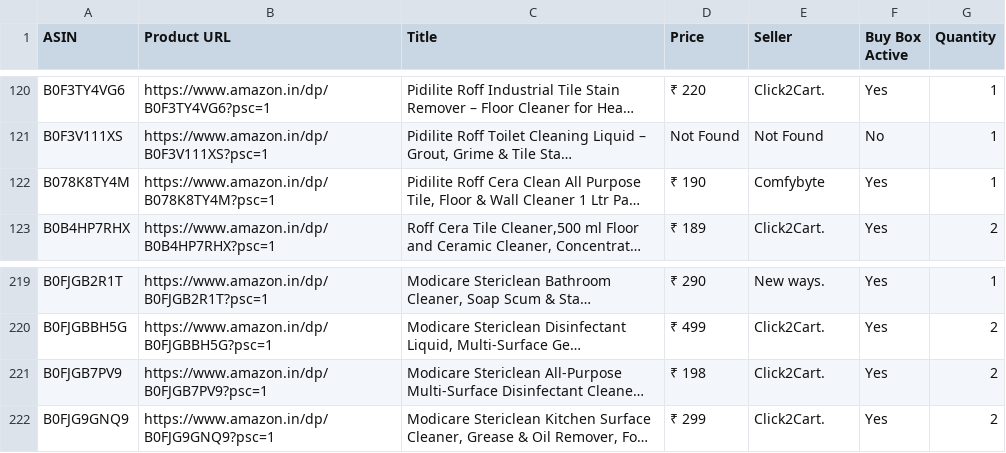
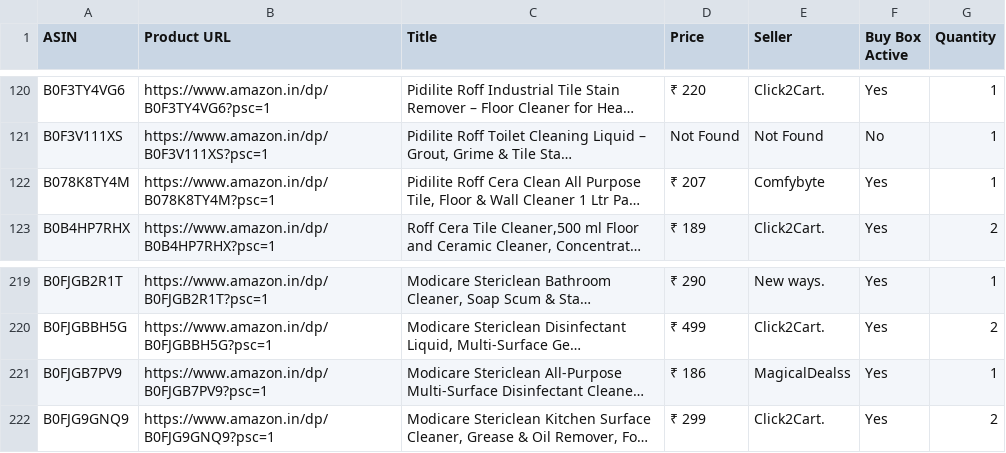
Before and after one commit to egaurav006/amazon-scraper, a CSV file: amazon_data.csv, drawn as a sheet; only a part is shown, gaps mark what is left out; long unchanged cells end in …; the diff covers the shown part only; the diff names each change by its address in the sheet, - before the commit and + after, or states it on an @@ line.

```diff
--- a/amazon_data.csv
+++ b/amazon_data.csv
-D122 (Price): ₹ 190
+D122 (Price): ₹ 207
-D221 (Price): ₹ 198
+D221 (Price): ₹ 186
-E221 (Seller): Click2Cart.
+E221 (Seller): MagicalDealss
-G221 (Quantity): 2
+G221 (Quantity): 1
```
Also changed, not shown: 64 edited cells elsewhere in this file.
